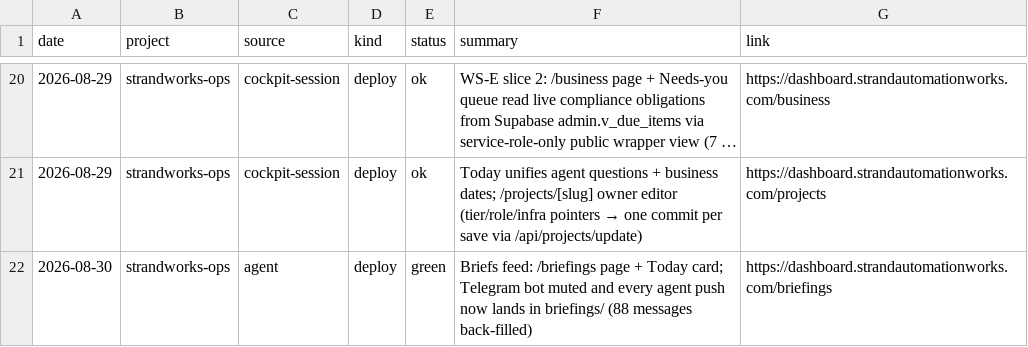
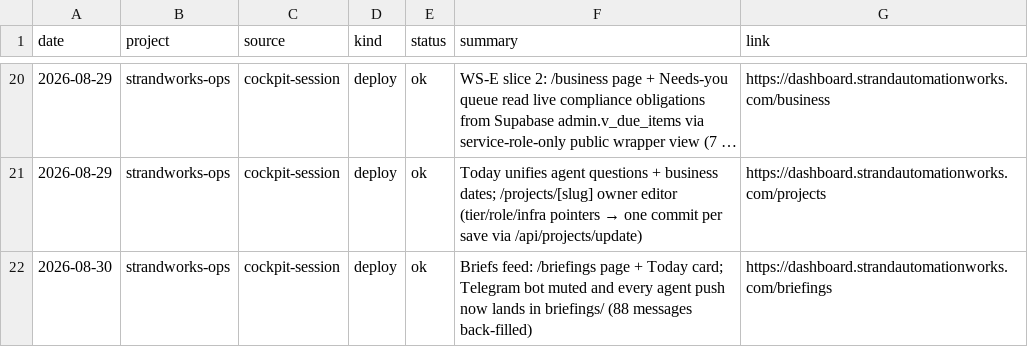
Before and after one commit to StrandWorksAutomations/strandworks-ops, a CSV file: registers/checks.csv, drawn as a sheet; only a part is shown, gaps mark what is left out; long unchanged cells end in ….

Commit message:
checks: normalise briefs-feed row (source/status vocabulary)

```diff
--- a/registers/checks.csv
+++ b/registers/checks.csv
@@ -21,2 +21,2 @@ date,project,source,kind,status,summary,link
 2026-08-29,strandworks-ops,cockpit-session,deploy,ok,Today unifies agent questions + business dates; /projects/[slug] owner editor (tier/role/infra pointers → one commit per save via /api/projects/update),https://dashboard.strandautomationworks.com/projects
-2026-08-30,strandworks-ops,agent,deploy,green,Briefs feed: /briefings page + Today card; Telegram bot muted and every agent push now lands in briefings/ (88 messages back-filled),https://dashboard.strandautomationworks.com/briefings
+2026-08-30,strandworks-ops,cockpit-session,deploy,ok,Briefs feed: /briefings page + Today card; Telegram bot muted and every agent push now lands in briefings/ (88 messages back-filled),https://dashboard.strandautomationworks.com/briefings
```
